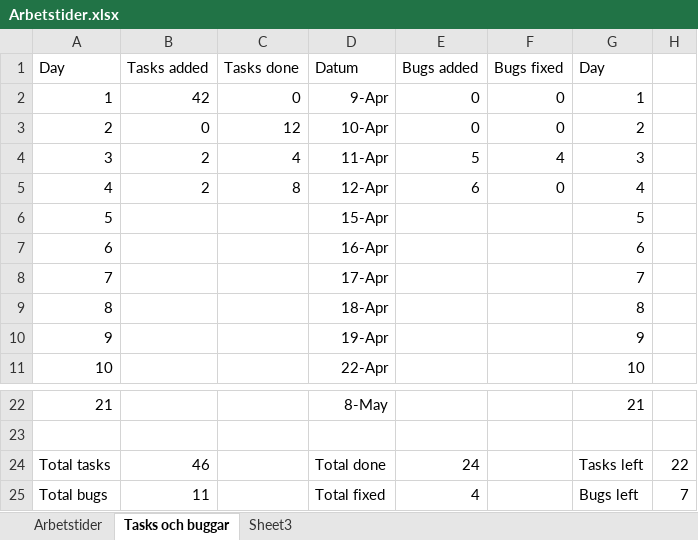
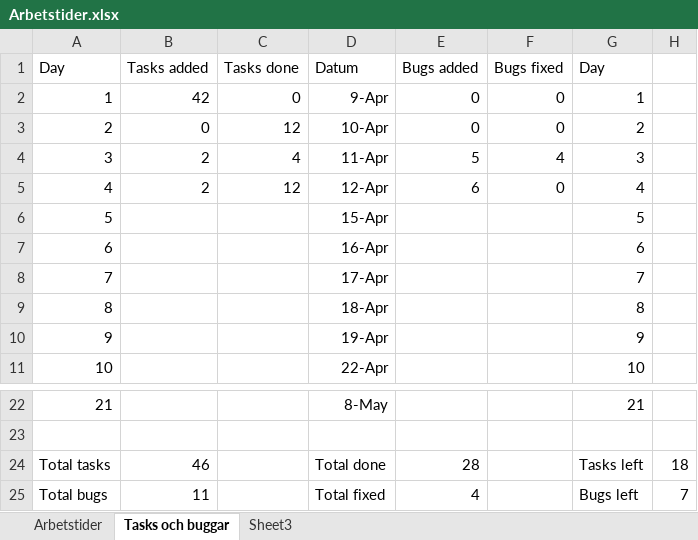
Before and after one commit to oosran/TartarusDocuments, an Excel workbook: Arbetstider.xlsx, sheet Tasks och buggar, drawn as a sheet; only a part is shown, gaps mark what is left out; values as stored, in another font and other column widths than the file's, no borders; the diff names each change by its address in the sheet, - before the commit and + after, or states it on an @@ line.

Commit message:
Fixade arbetstiderna igen lawl (dag 4)

```diff
--- a/Arbetstider.xlsx (sheet Tasks och buggar)
+++ b/Arbetstider.xlsx (sheet Tasks och buggar)
-C5 (Tasks done): 8
+C5 (Tasks done): 12
-E24 (Bugs added): 24
+E24 (Bugs added): 28
-H24: 22
+H24: 18
```
